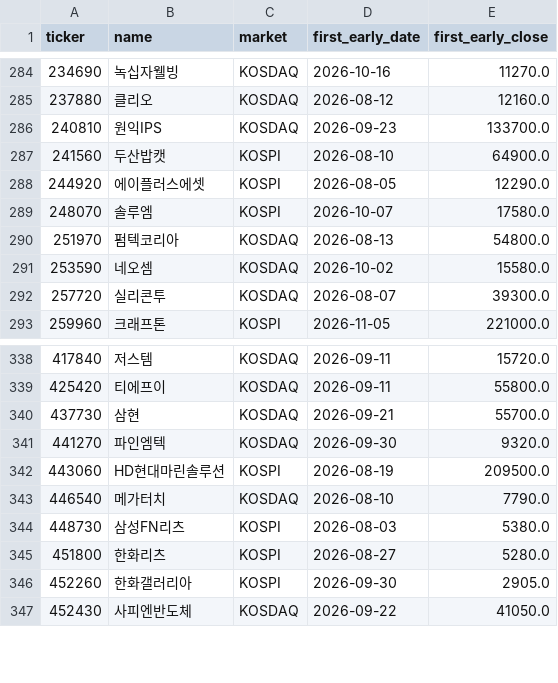
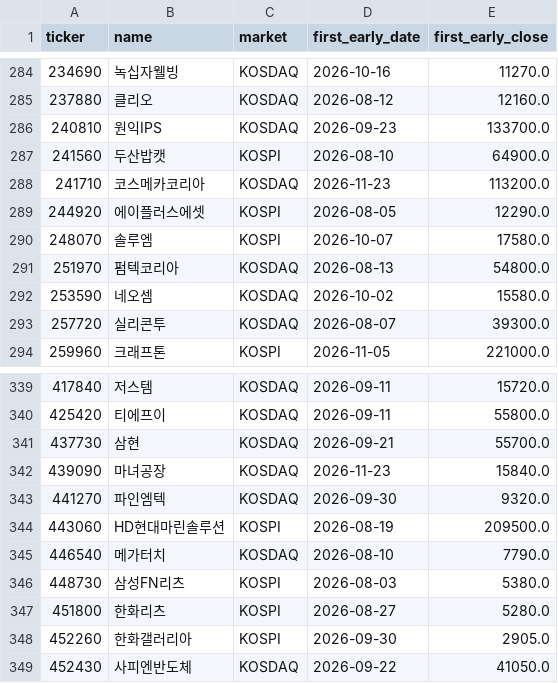
Before and after one commit to UDONGSALI/korea-stock-scanner, a CSV file: data/early_registry.csv, drawn as a sheet; only a part is shown, gaps mark what is left out; the diff names each change by its address in the sheet, - before the commit and + after, or states it on an @@ line.

```diff
--- a/data/early_registry.csv
+++ b/data/early_registry.csv
+row 288: 241710 | 코스메카코리아 | KOSDAQ | 2026-11-23 | 113200.0
+row 342: 439090 | 마녀공장 | KOSDAQ | 2026-11-23 | 15840.0
```
Also changed, not shown: data/buy_priority.csv, data/buy_tracking.csv, 25 other files.
